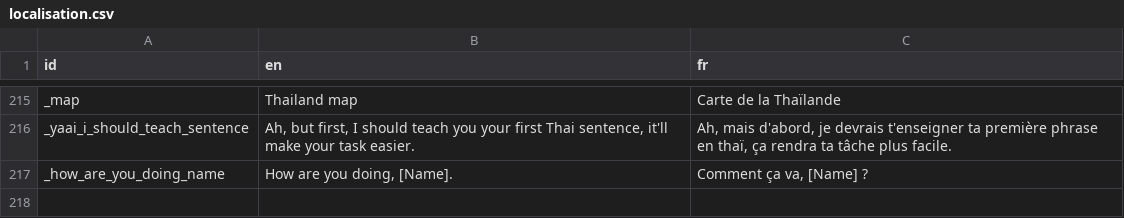
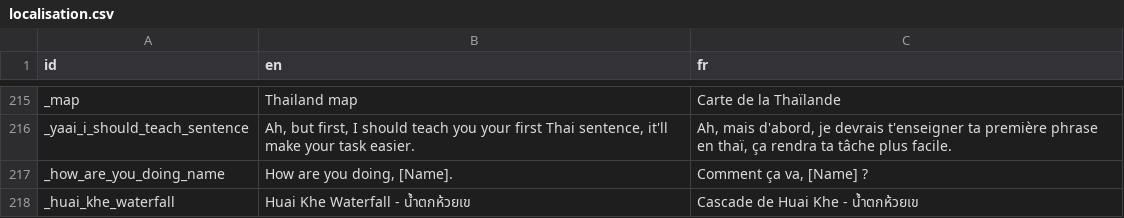
Before and after one commit to alexisthegalaxy/once-upon-a-thai-2, a CSV file: Localisation/localisation.csv, drawn as a sheet; only a part is shown, gaps mark what is left out.

```diff
--- a/Localisation/localisation.csv
+++ b/Localisation/localisation.csv
@@ -217 +217,2 @@ _yaai_i_should_teach_sentence,"Ah, but first, I should teach you your first Thai
 _how_are_you_doing_name,"How are you doing, [Name].","Comment ça va, [Name] ?"
+_huai_khe_waterfall,Huai Khe Waterfall - น้ำตกห้วยเข,Cascade de Huai Khe - น้ำตกห้วยเข
```
Also changed, not shown: 7 other files.
